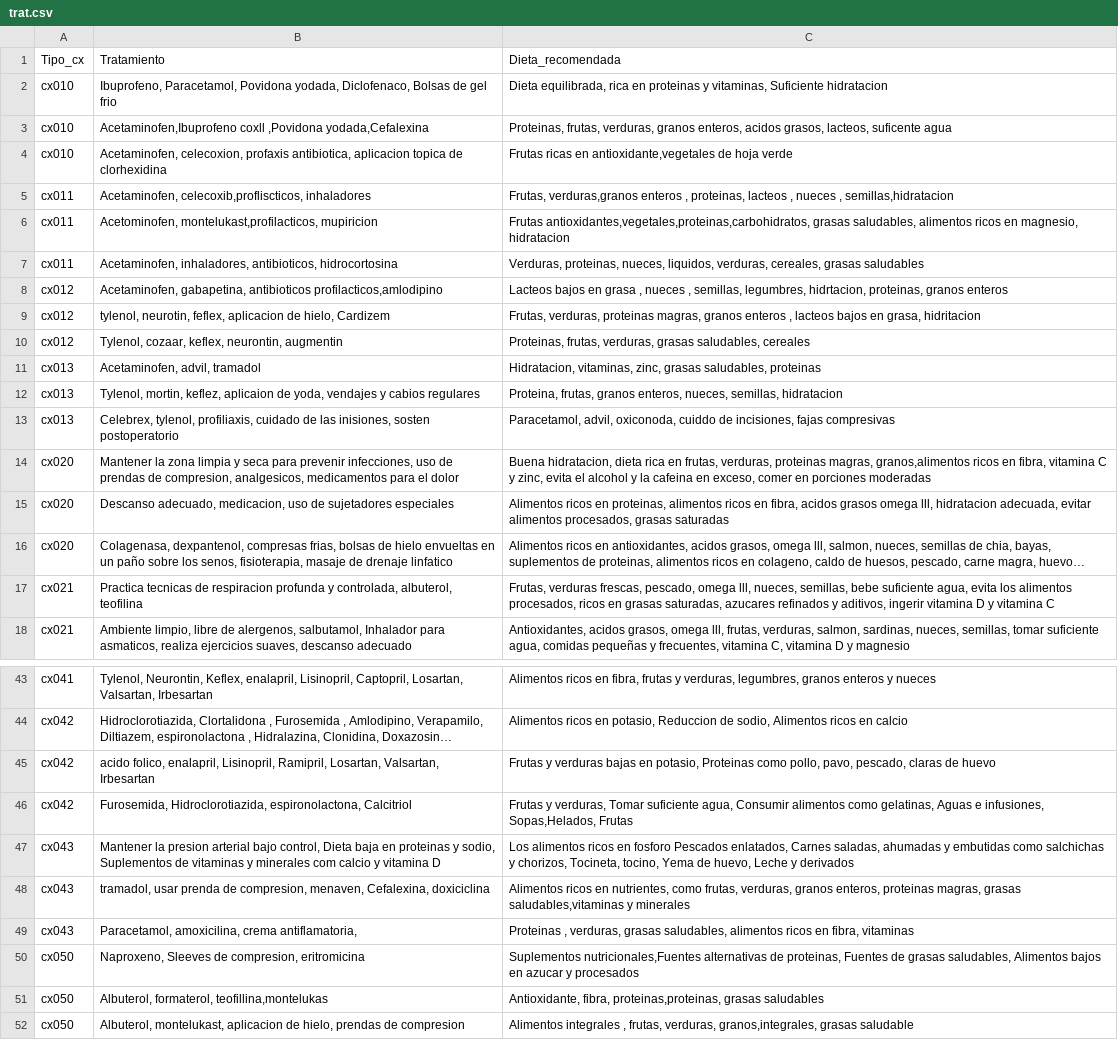
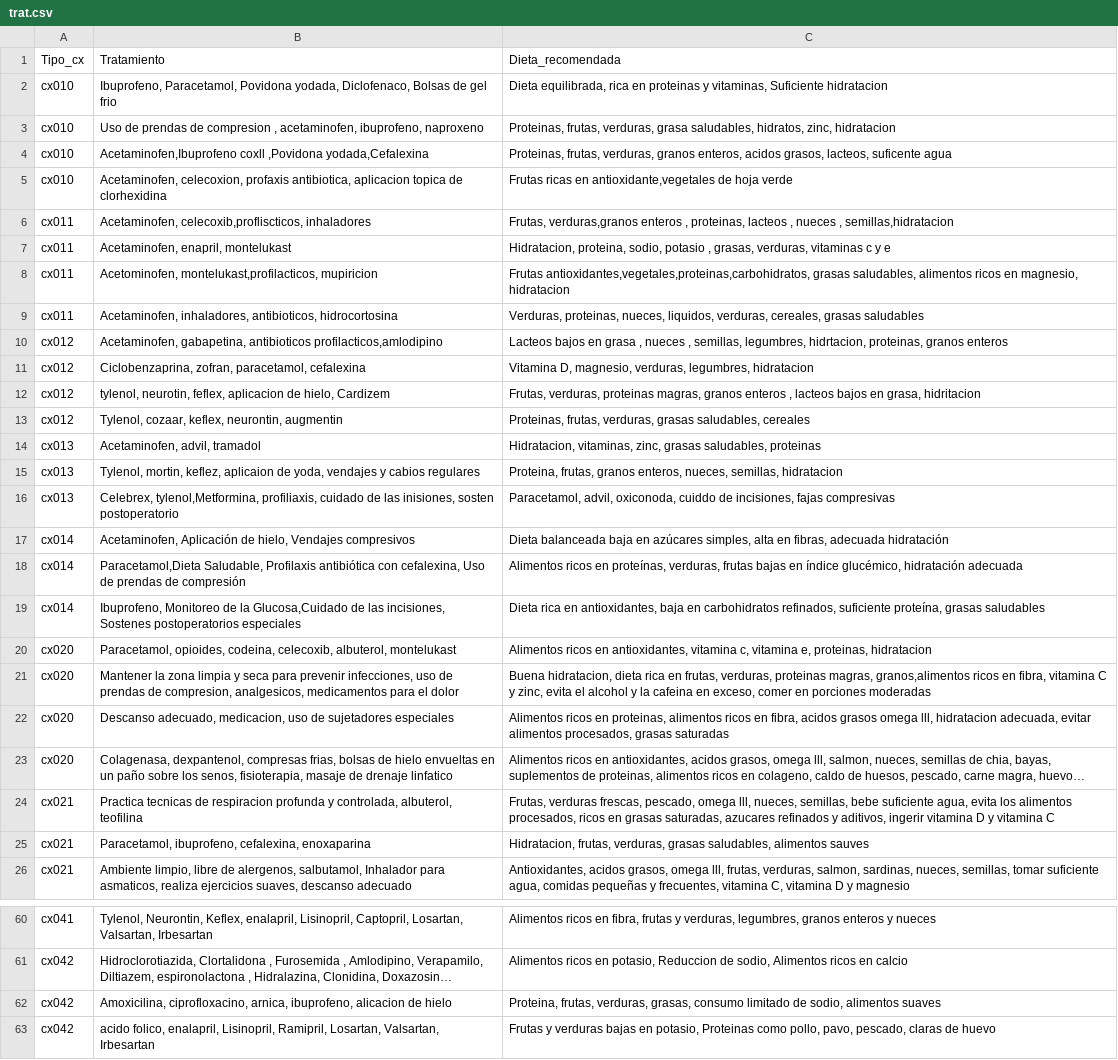
Before and after one commit to cg182004/regresion_lineal, a CSV file: trat.csv, drawn as a sheet; only a part is shown, gaps mark what is left out; the shorter side is filled out with more unchanged rows; long unchanged cells end in …; addresses are those after the commit; the diff covers the shown part only; the diff names each change by its address in the sheet, - before the commit and + after, or states it on an @@ line.

```diff
--- a/trat.csv
+++ b/trat.csv
+row 3: cx010 | Uso de prendas de compresion , acetaminofen, ibuprofeno, naproxeno | Proteinas, frutas, verduras, grasa saludables, hidratos, zinc, hidratacion
+row 7: cx011 | Acetaminofen, enapril, montelukast | Hidratacion, proteina, sodio, potasio , grasas, verduras, vitaminas c y e
+row 11: cx012 | Ciclobenzaprina, zofran, paracetamol, cefalexina | Vitamina D, magnesio, verduras, legumbres, hidratacion
-B16: Celebrex, tylenol, profiliaxis, cuidado…
+B16: Celebrex, tylenol,Metformina, profiliaxis, cuidado…
+row 17: cx014 | Acetaminofen, Aplicación de hielo, Vendajes compresivos | Dieta balanceada baja en azúcares simples, alta en fibras, adecuada hidratación
+row 18: cx014 | Paracetamol,Dieta Saludable, Profilaxis antibiótica con cefalexina, Uso de prendas de compresión | Alimentos ricos en proteínas, verduras, frutas bajas en índice glucémico, hidratación adecuada
+row 19: cx014 | Ibuprofeno, Monitoreo de la Glucosa,Cuidado de las incisiones, Sostenes postoperatorios especiales | Dieta rica en antioxidantes, baja en carbohidratos refinados, suficiente proteína, grasas saludables
+row 20: cx020 | Paracetamol, opioides, codeina, celecoxib, albuterol, montelukast | Alimentos ricos en antioxidantes, vitamina c, vitamina e, proteinas, hidratacion
+row 25: cx021 | Paracetamol, ibuprofeno, cefalexina, enoxaparina | Hidratacion, frutas, verduras, grasas saludables, alimentos sauves
+row 62: cx042 | Amoxicilina, ciprofloxacino, arnica, ibuprofeno, alicacion de hielo | Proteina, frutas, verduras, grasas, consumo limitado de sodio, alimentos suaves
```
Also changed, not shown: 20 added rows, 12 removed rows and 1 edited cell elsewhere in this file, 1 other file.
